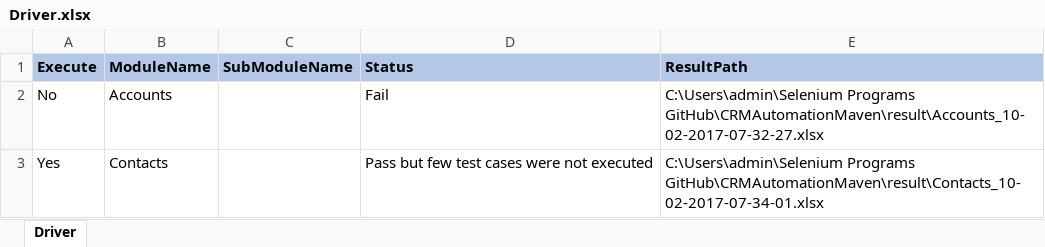
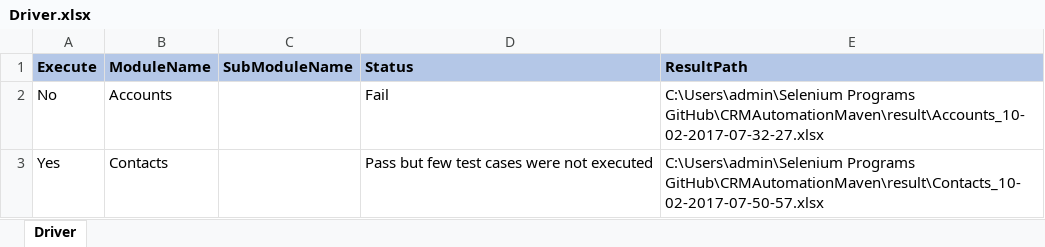
Before and after one commit to sivaram-khandrika/CRMAutomationMaven, an Excel workbook: CRMAutomationMaven/Test Data/Driver.xlsx, sheet Driver, drawn as a sheet; values as stored, in another font and other column widths than the file's, no borders; the diff names each change by its address in the sheet, - before the commit and + after, or states it on an @@ line.

```diff
--- a/CRMAutomationMaven/Test Data/Driver.xlsx (sheet Driver)
+++ b/CRMAutomationMaven/Test Data/Driver.xlsx (sheet Driver)
-E3 (ResultPath): C:\Users\admin\Selenium Programs GitHub\CRMAutomationMaven\result\Contacts_10-02-2017-07-34-01.xlsx
+E3 (ResultPath): C:\Users\admin\Selenium Programs GitHub\CRMAutomationMaven\result\Contacts_10-02-2017-07-50-57.xlsx
```
Also changed, not shown: CRMAutomationMaven/Test Data/Contacts.xlsx, 5 other files.
